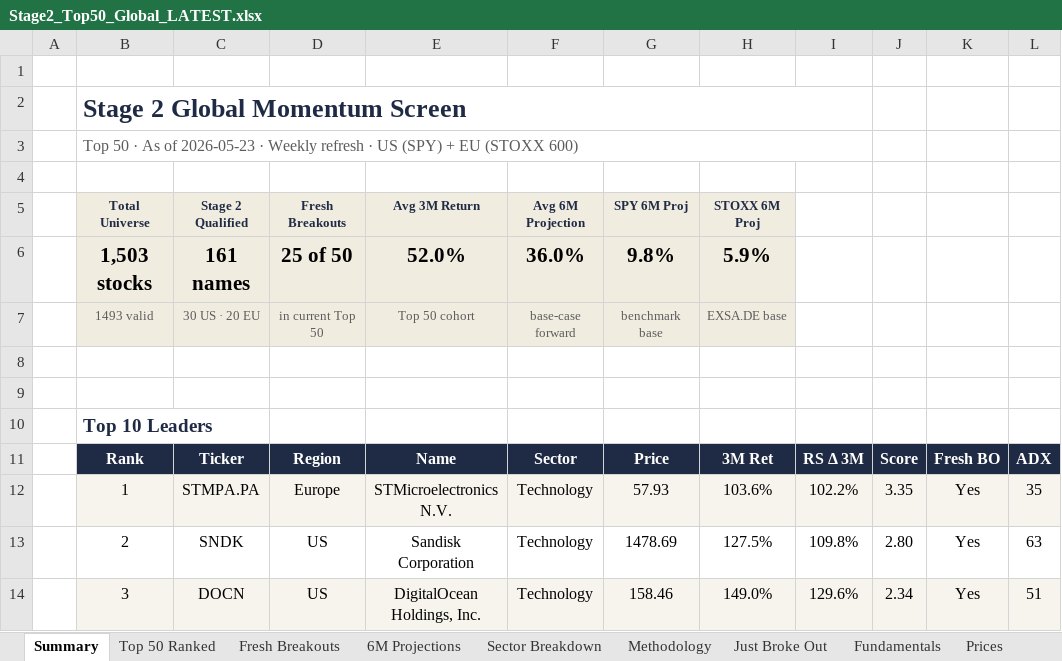
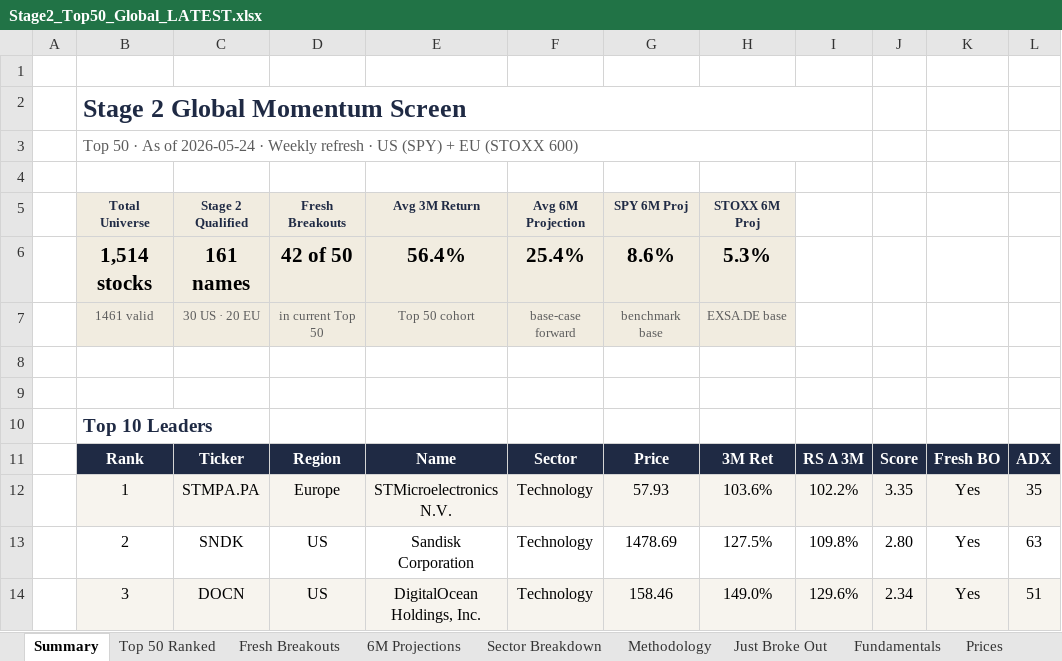
Before and after one commit to SOUMIKS92/stage2-dashboard, an Excel workbook: Stage2_Top50_Global_LATEST.xlsx, sheet Summary, drawn as a sheet; only a part is shown; values as stored, in another font and other column widths than the file's, no borders; removed rows and columns are numbered as before the commit, all else as after; the diff names each change by its address in the sheet, - before the commit and + after, or states it on an @@ line.

```diff
--- a/Stage2_Top50_Global_LATEST.xlsx (sheet Summary)
+++ b/Stage2_Top50_Global_LATEST.xlsx (sheet Summary)
-B3 (Total Universe): …As of 2026-05-23 · Weekly…
+B3 (Total Universe): …As of 2026-05-24 · Weekly…
-row 6:  | 1,503 stocks | 161 names | 25 of 50 | 52.0% | 36.0% | 9.8% | 5.9%
+row 6:  | 1,514 stocks | 161 names | 42 of 50 | 56.4% | 25.4% | 8.6% | 5.3%
-B7 (Total Universe): 1493 valid
+B7 (Total Universe): 1461 valid
```
Also changed, not shown: sheet WoW Diff, sheet Top 50 Ranked, sheet 6M Projections, sheet Fresh Breakouts, other sheet tabs, 4 other files.
